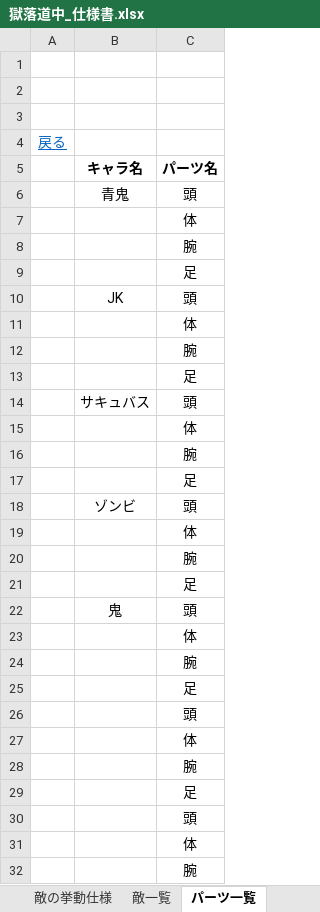
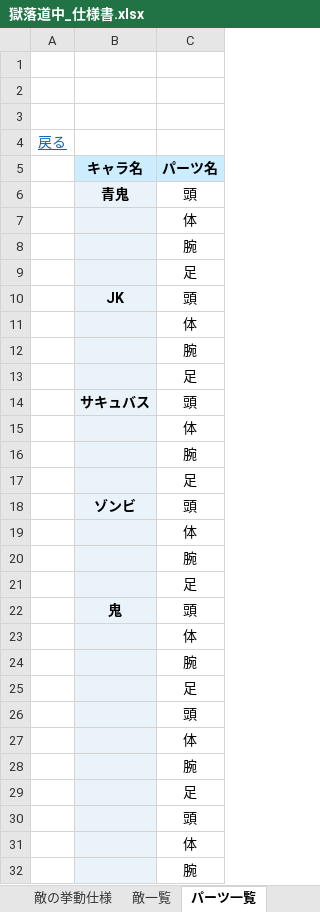
Before and after one commit to kmamonnassi/Portfolio, an Excel workbook: Games/RoadsideInHell_Remake/獄落道中_仕様書.xlsx, sheet パーツ一覧, drawn as a sheet; only a part is shown; values as stored, in another font and other column widths than the file's, no borders; charts and pictures not drawn; the diff covers the shown part only; the diff names each change by its address in the sheet, - before the commit and + after, or states it on an @@ line.

```diff
--- a/Games/RoadsideInHell_Remake/獄落道中_仕様書.xlsx (sheet パーツ一覧)
+++ b/Games/RoadsideInHell_Remake/獄落道中_仕様書.xlsx (sheet パーツ一覧)
-B5:C5 fill: none
+B5:C5 fill: #CCECFF
-B6:B32 fill: none
+B6:B32 fill: #EAF3FA
-B6 bold: off
+B6 bold: on
-B10 bold: off
+B10 bold: on
-B14 bold: off
+B14 bold: on
-B18 bold: off
+B18 bold: on
-B22 bold: off
+B22 bold: on
```
Also changed, not shown: cell formats elsewhere in this sheet, sheet パーツ仕様, sheet 必殺技一覧, sheet バトルキャラ仕様, sheet 敵一覧, sheet INDEX, sheet アイテム仕様, 15 more sheets, charts or pictures, 11 other files.
